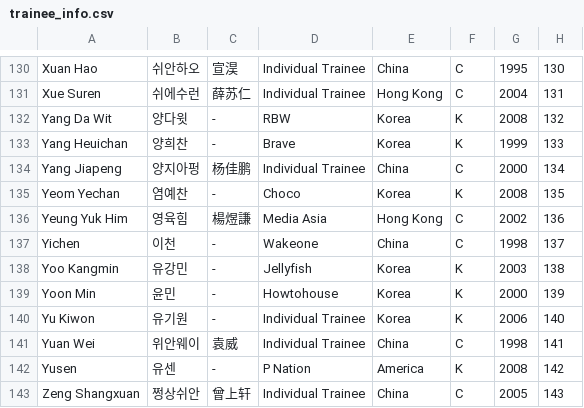
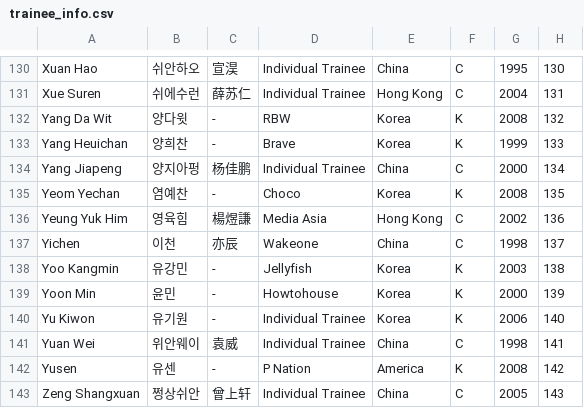
Before and after one commit to planetChomerace/planetChomerace.github.io, a CSV file: trainee_info.csv, drawn as a sheet; only a part is shown, gaps mark what is left out.

Commit message:
Update trainee_info.csv

```diff
--- a/trainee_info.csv
+++ b/trainee_info.csv
@@ -136,3 +136,3 @@ Yeom Yechan,염예찬,-,Choco,Korea,K,2008,135
 Yeung Yuk Him,영육힘,楊煜謙,Media Asia,Hong Kong,C,2002,136
-Yichen,이천,-,Wakeone,China,C,1998,137
+Yichen,이천,亦辰,Wakeone,China,C,1998,137
 Yoo Kangmin,유강민,-,Jellyfish,Korea,K,2003,138
```
